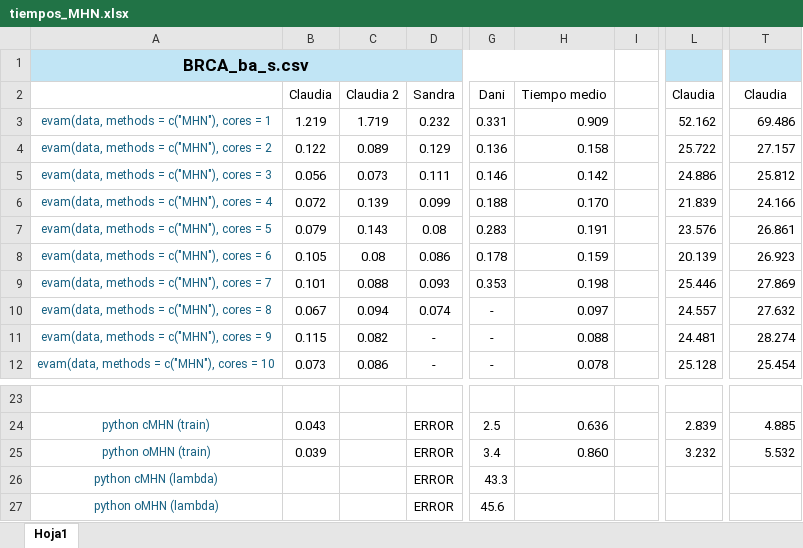
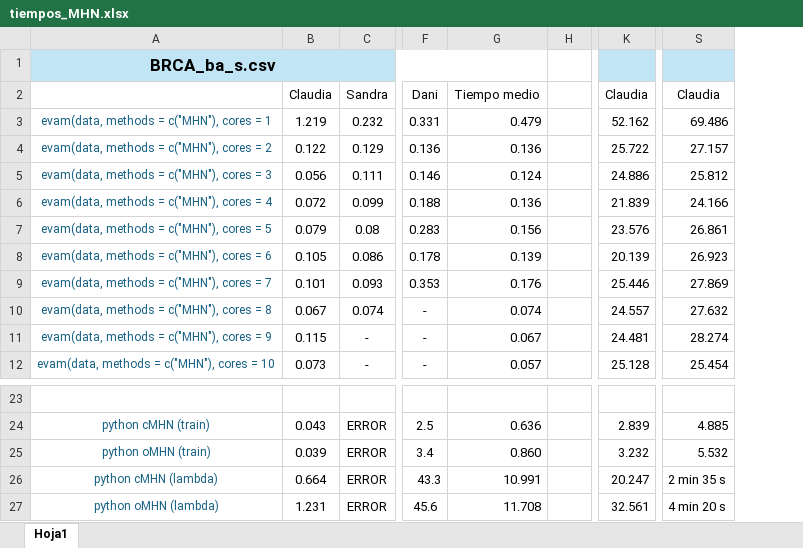
Before and after one commit to SandraMingo/EvAM-Tools, an Excel workbook: Claudia/tiempos_MHN.xlsx, sheet Hoja1, drawn as a sheet; only a part is shown, gaps mark what is left out; values as stored, in another font and other column widths than the file's, no borders; removed rows and columns are numbered as before the commit, all else as after; the diff names each change by its address in the sheet, - before the commit and + after, or states it on an @@ line.

Commit message:
Añado tiempos train

```diff
--- a/Claudia/tiempos_MHN.xlsx (sheet Hoja1)
+++ b/Claudia/tiempos_MHN.xlsx (sheet Hoja1)
-column C, rows 2-12: Claudia 2 | 1.719 | 0.089 | 0.073 | 0.139 | 0.143 | 0.08 | 0.088 | 0.094 | 0.082 | 0.086
-column H, rows 2-12: Tiempo medio | 0.909 | 0.158 | 0.142 | 0.170 | 0.191 | 0.159 | 0.198 | 0.097 | 0.088 | 0.078; rows 24-25: 0.636 | 0.860
+column G, rows 2-12: Tiempo medio | 0.479 | 0.136 | 0.124 | 0.136 | 0.156 | 0.139 | 0.176 | 0.074 | 0.067 | 0.057; rows 24-27: 0.636 | 0.860 | 10.991 | 11.708
-B26: (empty)
+B26: 0.664
-K26: (empty)
+K26: 20.247
-S26: (empty)
+S26: 2 min 35 s
-B27: (empty)
+B27: 1.231
-K27: (empty)
+K27: 32.561
-S27: (empty)
+S27: 4 min 20 s
```
Also changed, not shown: formulas that keep their value.
